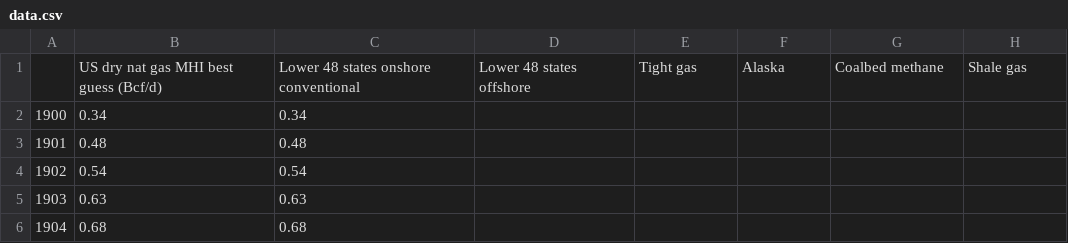
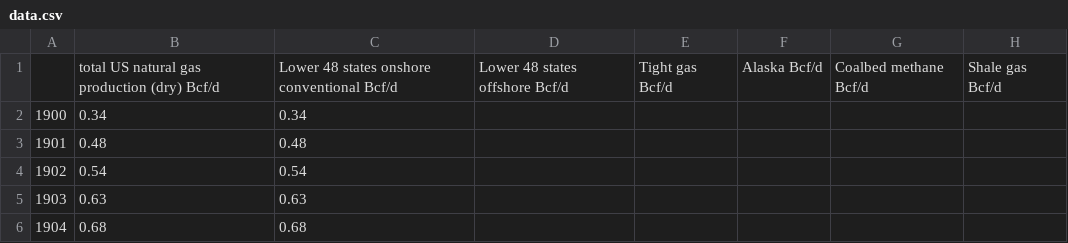
Before and after one commit to the-frack-lab/data, a CSV file: natural-gas/US-long-term/data.csv, drawn as a sheet; only a part is shown; removed rows and columns are numbered as before the commit, all else as after; the diff names each change by its address in the sheet, - before the commit and + after, or states it on an @@ line.

Commit message:
Copy natural gas and oil into gh_pages

```diff
--- a/natural-gas/US-long-term/data.csv
+++ b/natural-gas/US-long-term/data.csv
-row 1:  | US dry nat gas MHI best guess (Bcf/d) | Lower 48 states onshore conventional | Lower 48 states offshore | Tight gas | Alaska | Coalbed methane | Shale gas
+row 1:  | total US natural gas production (dry) Bcf/d | Lower 48 states onshore conventional Bcf/d | Lower 48 states offshore Bcf/d | Tight gas Bcf/d | Alaska Bcf/d | Coalbed methane Bcf/d | Shale gas Bcf/d
```
Also changed, not shown: 8 other files.
